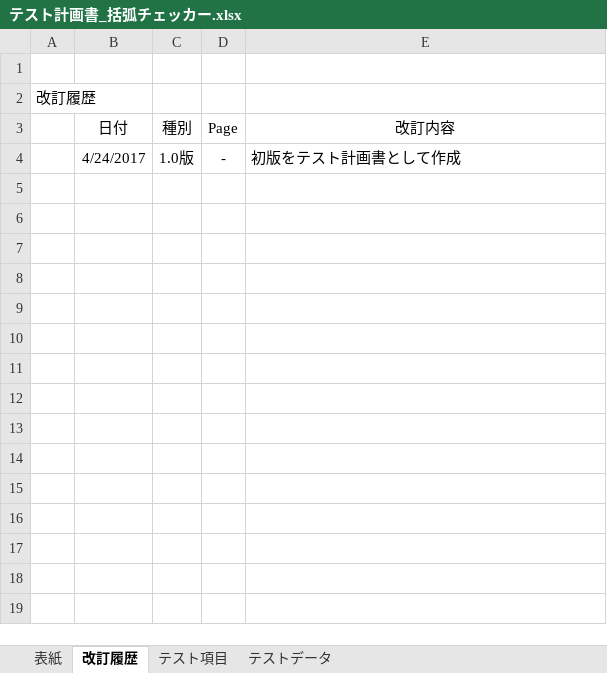
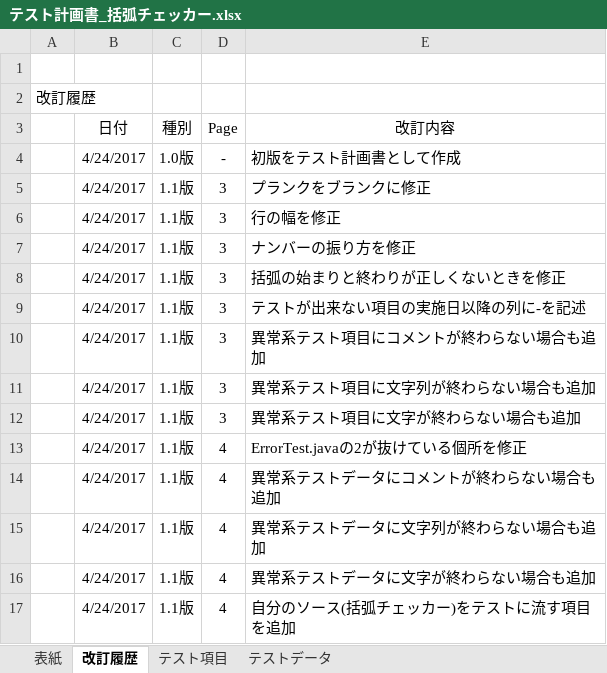
Before and after one commit to d-nakamura1/1st-training, an Excel workbook: 基礎言語総合課題/テスト計画書_括弧チェッカー.xlsx, sheet 改訂履歴, drawn as a sheet; values as stored, in another font and other column widths than the file's, no borders; the diff names each change by its address in the sheet, - before the commit and + after, or states it on an @@ line.

```diff
--- a/基礎言語総合課題/テスト計画書_括弧チェッカー.xlsx (sheet 改訂履歴)
+++ b/基礎言語総合課題/テスト計画書_括弧チェッカー.xlsx (sheet 改訂履歴)
+row 5:  | 4/24/2017 | 1.1版 | 3 | プランクをブランクに修正
+row 6:  | 4/24/2017 | 1.1版 | 3 | 行の幅を修正
+row 7:  | 4/24/2017 | 1.1版 | 3 | ナンバーの振り方を修正
+row 8:  | 4/24/2017 | 1.1版 | 3 | 括弧の始まりと終わりが正しくないときを修正
+row 9:  | 4/24/2017 | 1.1版 | 3 | テストが出来ない項目の実施日以降の列に-を記述
+row 10:  | 4/24/2017 | 1.1版 | 3 | 異常系テスト項目にコメントが終わらない場合も追加
+row 11:  | 4/24/2017 | 1.1版 | 3 | 異常系テスト項目に文字列が終わらない場合も追加
+row 12:  | 4/24/2017 | 1.1版 | 3 | 異常系テスト項目に文字が終わらない場合も追加
+row 13:  | 4/24/2017 | 1.1版 | 4 | ErrorTest.javaの2が抜けている個所を修正
+row 14:  | 4/24/2017 | 1.1版 | 4 | 異常系テストデータにコメントが終わらない場合も追加
+row 15:  | 4/24/2017 | 1.1版 | 4 | 異常系テストデータに文字列が終わらない場合も追加
+row 16:  | 4/24/2017 | 1.1版 | 4 | 異常系テストデータに文字が終わらない場合も追加
+row 17:  | 4/24/2017 | 1.1版 | 4 | 自分のソース(括弧チェッカー)をテストに流す項目を追加
```
Also changed, not shown: sheet テストデータ, sheet テスト項目, 5 other files.
